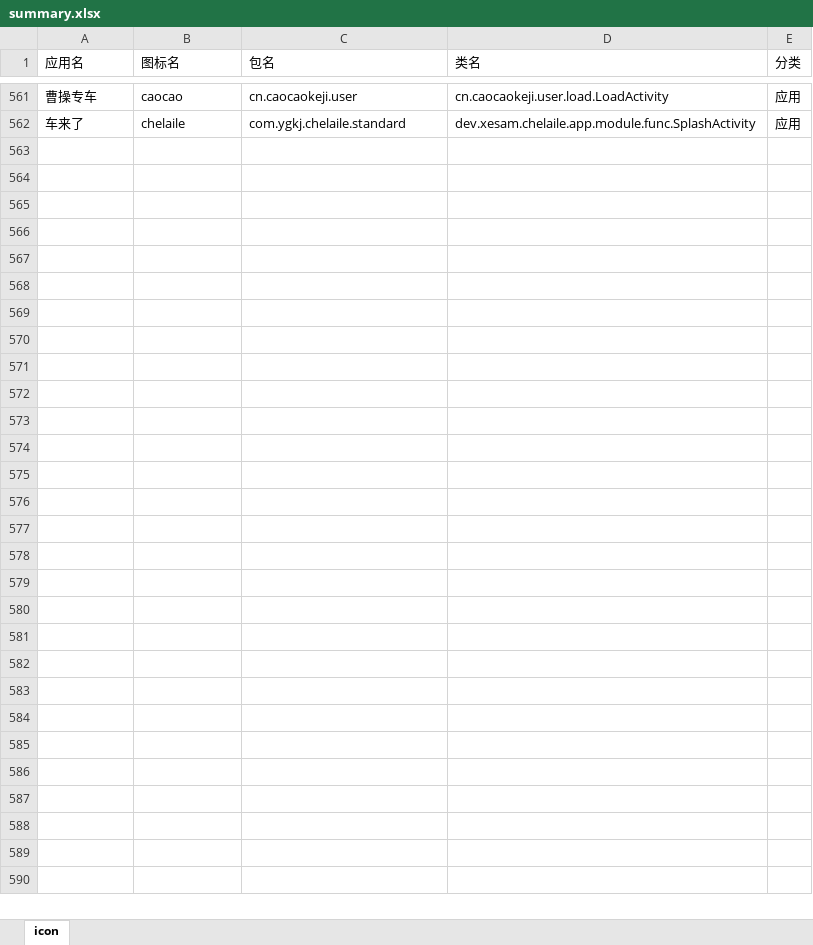
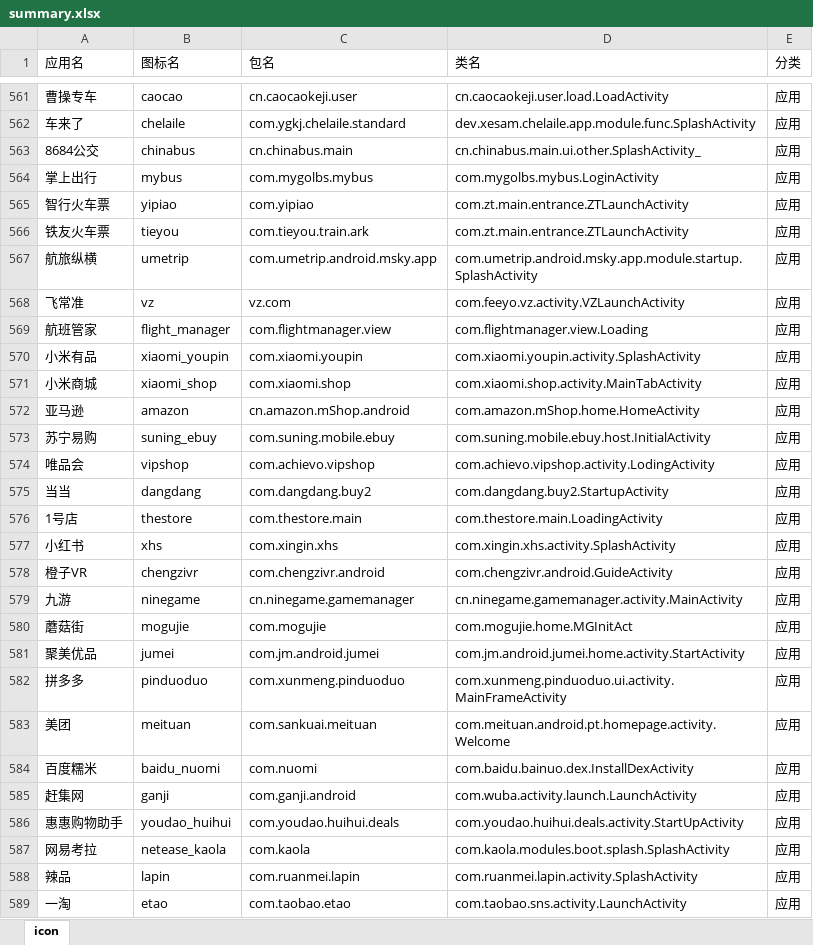
Before and after one commit to cjycsm/mistiness-iconpack, an Excel workbook: summary.xlsx, sheet icon, drawn as a sheet; only a part is shown, gaps mark what is left out; values as stored, in another font and other column widths than the file's, no borders; the diff names each change by its address in the sheet, - before the commit and + after, or states it on an @@ line.

```diff
--- a/summary.xlsx (sheet icon)
+++ b/summary.xlsx (sheet icon)
+row 563: 8684公交 | chinabus | cn.chinabus.main | cn.chinabus.main.ui.other.SplashActivity_ | 应用
+row 564: 掌上出行 | mybus | com.mygolbs.mybus | com.mygolbs.mybus.LoginActivity | 应用
+row 565: 智行火车票 | yipiao | com.yipiao | com.zt.main.entrance.ZTLaunchActivity | 应用
+row 566: 铁友火车票 | tieyou | com.tieyou.train.ark | com.zt.main.entrance.ZTLaunchActivity | 应用
+row 567: 航旅纵横 | umetrip | com.umetrip.android.msky.app | com.umetrip.android.msky.app.module.startup.SplashActivity | 应用
+row 568: 飞常准 | vz | vz.com | com.feeyo.vz.activity.VZLaunchActivity | 应用
+row 569: 航班管家 | flight_manager | com.flightmanager.view | com.flightmanager.view.Loading | 应用
+row 570: 小米有品 | xiaomi_youpin | com.xiaomi.youpin | com.xiaomi.youpin.activity.SplashActivity | 应用
+row 571: 小米商城 | xiaomi_shop | com.xiaomi.shop | com.xiaomi.shop.activity.MainTabActivity | 应用
+row 572: 亚马逊 | amazon | cn.amazon.mShop.android | com.amazon.mShop.home.HomeActivity | 应用
+row 573: 苏宁易购 | suning_ebuy | com.suning.mobile.ebuy | com.suning.mobile.ebuy.host.InitialActivity | 应用
+row 574: 唯品会 | vipshop | com.achievo.vipshop | com.achievo.vipshop.activity.LodingActivity | 应用
+row 575: 当当 | dangdang | com.dangdang.buy2 | com.dangdang.buy2.StartupActivity | 应用
+row 576: 1号店 | thestore | com.thestore.main | com.thestore.main.LoadingActivity | 应用
+row 577: 小红书 | xhs | com.xingin.xhs | com.xingin.xhs.activity.SplashActivity | 应用
+row 578: 橙子VR | chengzivr | com.chengzivr.android | com.chengzivr.android.GuideActivity | 应用
+row 579: 九游 | ninegame | cn.ninegame.gamemanager | cn.ninegame.gamemanager.activity.MainActivity | 应用
+row 580: 蘑菇街 | mogujie | com.mogujie | com.mogujie.home.MGInitAct | 应用
+row 581: 聚美优品 | jumei | com.jm.android.jumei | com.jm.android.jumei.home.activity.StartActivity | 应用
+row 582: 拼多多 | pinduoduo | com.xunmeng.pinduoduo | com.xunmeng.pinduoduo.ui.activity.MainFrameActivity | 应用
+row 583: 美团 | meituan | com.sankuai.meituan | com.meituan.android.pt.homepage.activity.Welcome | 应用
+row 584: 百度糯米 | baidu_nuomi | com.nuomi | com.baidu.bainuo.dex.InstallDexActivity | 应用
+row 585: 赶集网 | ganji | com.ganji.android | com.wuba.activity.launch.LaunchActivity | 应用
+row 586: 惠惠购物助手 | youdao_huihui | com.youdao.huihui.deals | com.youdao.huihui.deals.activity.StartUpActivity | 应用
+row 587: 网易考拉 | netease_kaola | com.kaola | com.kaola.modules.boot.splash.SplashActivity | 应用
+row 588: 辣品 | lapin | com.ruanmei.lapin | com.ruanmei.lapin.activity.SplashActivity | 应用
+row 589: 一淘 | etao | com.taobao.etao | com.taobao.sns.activity.LaunchActivity | 应用
```
Also changed, not shown: 10 other files.
